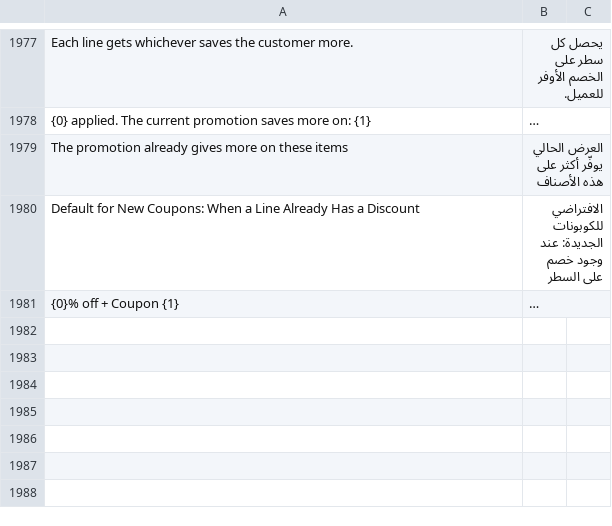
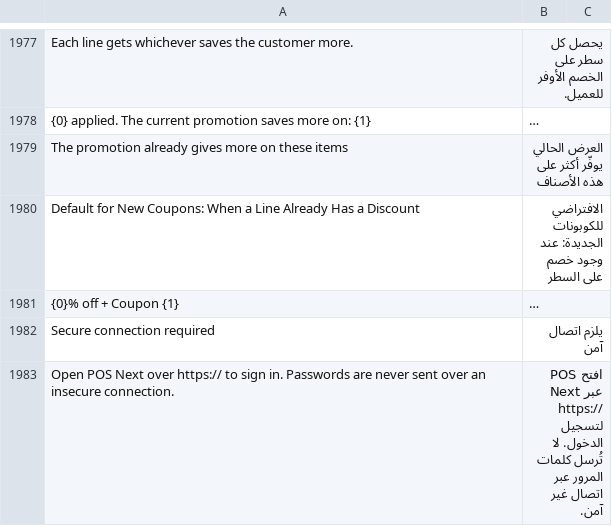
Before and after one commit to BrainWise-DEV/POSNext, a CSV file: pos_next/translations/ar.csv, drawn as a sheet; only a part is shown, gaps mark what is left out; long unchanged cells end in …; the diff names each change by its address in the sheet, - before the commit and + after, or states it on an @@ line.

```diff
--- a/pos_next/translations/ar.csv
+++ b/pos_next/translations/ar.csv
+row 1982: Secure connection required | يلزم اتصال آمن
+row 1983: Open POS Next over https:// to sign in. Passwords are never sent over an insecure connection. | افتح POS Next عبر https:// لتسجيل الدخول. لا تُرسل كلمات المرور عبر اتصال غير آمن.
```
